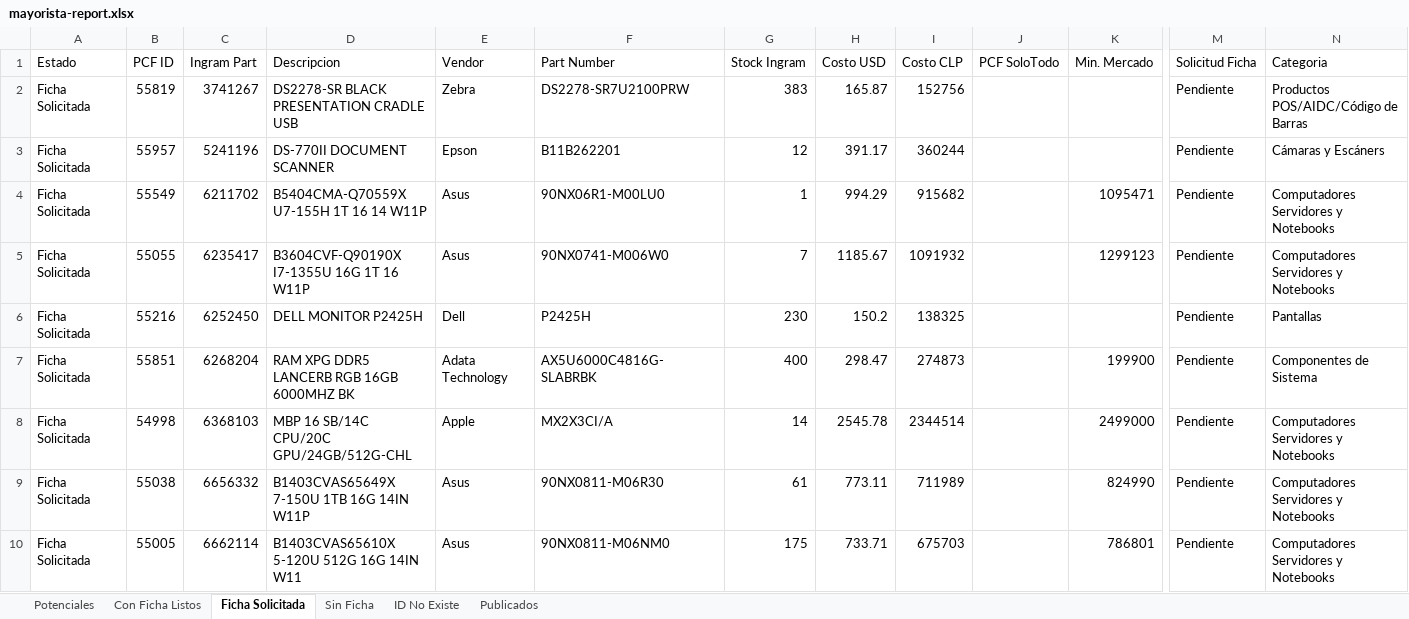
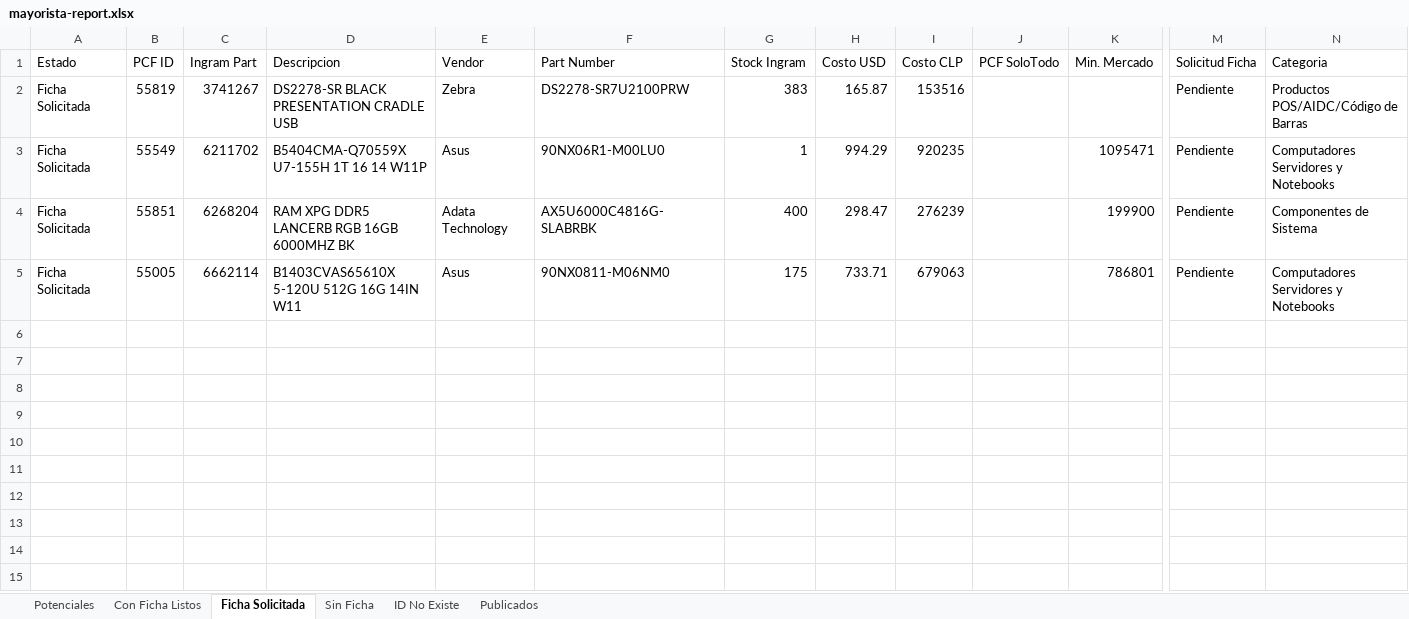
Before and after one commit to aincatoni/pcfactory-monitor-mayoristas, an Excel workbook: mayorista-report.xlsx, sheet Ficha Solicitada, drawn as a sheet; only a part is shown, gaps mark what is left out; values as stored, in another font and other column widths than the file's, no borders; removed rows and columns are numbered as before the commit, all else as after; rows hold the shown columns only; the diff names each change by its address in the sheet, - before the commit and + after, or states it on an @@ line.

```diff
--- a/mayorista-report.xlsx (sheet Ficha Solicitada)
+++ b/mayorista-report.xlsx (sheet Ficha Solicitada)
-I2 (Costo CLP): 152756
+I2 (Costo CLP): 153516
-row 3: Ficha Solicitada | 55957 | 5241196 | DS-770II DOCUMENT SCANNER | Epson | B11B262201 | 12 | 391.17 | 360244 |  |  | Pendiente | Cámaras y Escáners
-I3 (Costo CLP): 915682
+I3 (Costo CLP): 920235
-row 5: Ficha Solicitada | 55055 | 6235417 | B3604CVF-Q90190X I7-1355U 16G 1T 16 W11P | Asus | 90NX0741-M006W0 | 7 | 1185.67 | 1091932 |  | 1299123 | Pendiente | Computadores Servidores y Notebooks
-row 6: Ficha Solicitada | 55216 | 6252450 | DELL MONITOR P2425H | Dell | P2425H | 230 | 150.2 | 138325 |  |  | Pendiente | Pantallas
-I4 (Costo CLP): 274873
+I4 (Costo CLP): 276239
-row 8: Ficha Solicitada | 54998 | 6368103 | MBP 16 SB/14C CPU/20C GPU/24GB/512G-CHL | Apple | MX2X3CI/A | 14 | 2545.78 | 2344514 |  | 2499000 | Pendiente | Computadores Servidores y Notebooks
-row 9: Ficha Solicitada | 55038 | 6656332 | B1403CVAS65649X 7-150U 1TB 16G 14IN W11P | Asus | 90NX0811-M06R30 | 61 | 773.11 | 711989 |  | 824990 | Pendiente | Computadores Servidores y Notebooks
-I5 (Costo CLP): 675703
+I5 (Costo CLP): 679063
```
Also changed, not shown: sheet Potenciales, sheet Publicados, sheet Con Ficha Listos, sheet ID No Existe, sheet Sin Ficha, 2 other files.
